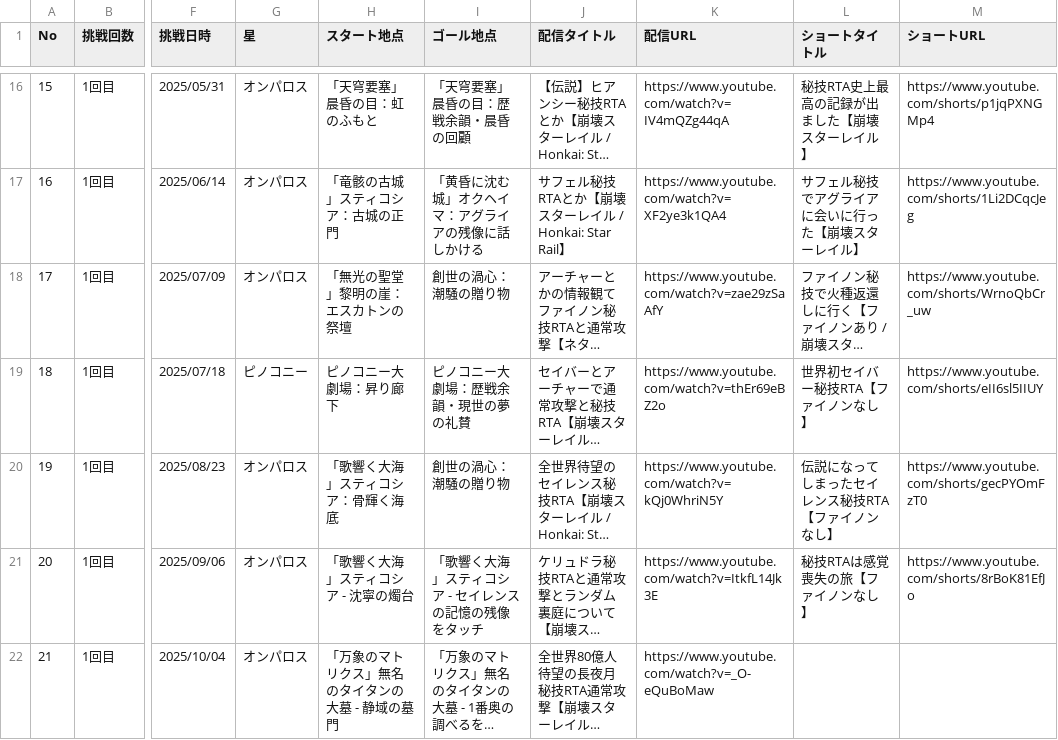
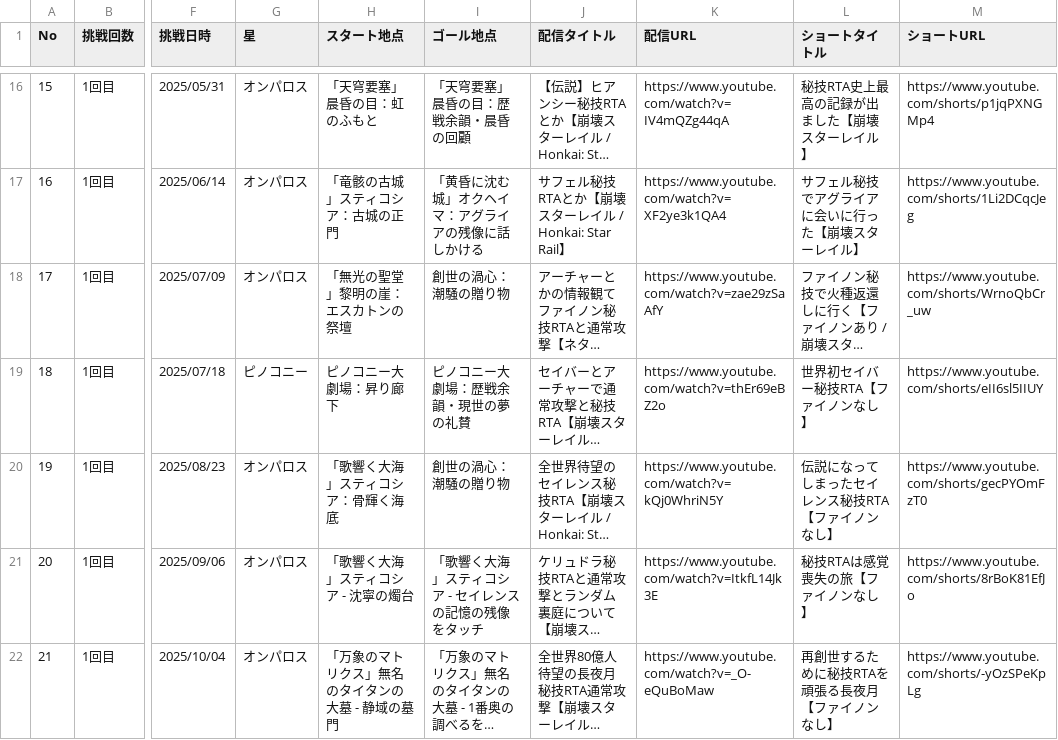
Before and after one commit to saitoppoi/hsr-kaitakulab, a TSV file: docs/data/tech-rta.tsv, drawn as a sheet; only a part is shown, gaps mark what is left out; long unchanged cells end in …; the diff names each change by its address in the sheet, - before the commit and + after, or states it on an @@ line.

Commit message:
秘技RTA
長夜月のショート追加
tableを選択できるように調整

```diff
--- a/docs/data/tech-rta.tsv
+++ b/docs/data/tech-rta.tsv
-L22 (ショートタイトル): (empty)
+L22 (ショートタイトル): 再創世するために秘技RTAを頑張る長夜月【ファイノンなし】
-M22 (ショートURL): (empty)
+M22 (ショートURL): https://www.youtube.com/shorts/-yOzSPeKpLg
```
